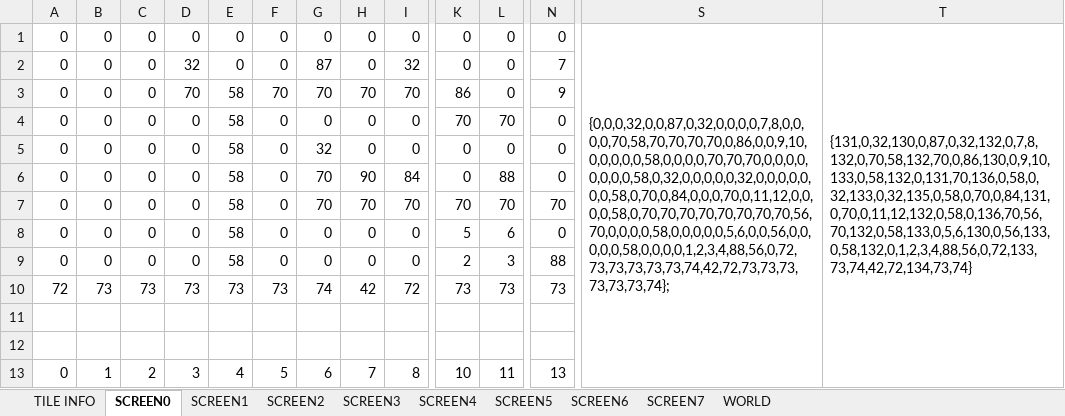
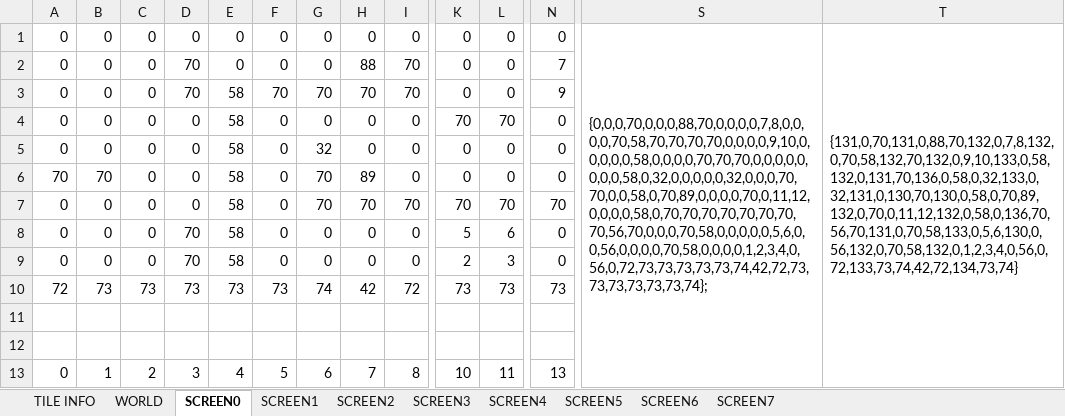
Before and after one commit to cmgonzalez/gandalf, an Excel workbook: map/gandalf_map.xlsm, sheet SCREEN0, drawn as a sheet; only a part is shown, gaps mark what is left out; values as stored, in another font and other column widths than the file's, no cell formats; charts and pictures not drawn; the diff names each change by its address in the sheet, - before the commit and + after, or states it on an @@ line.

```diff
--- a/map/gandalf_map.xlsm (sheet SCREEN0)
+++ b/map/gandalf_map.xlsm (sheet SCREEN0)
@@ sheet tab order changed: TILE INFO | WORLD | SCREEN0 | SCREEN1 | SCREEN2 | SCREEN3 | SCREEN4 | SCREEN5 | SCREEN6 | SCREEN7 @@
-S1: {0,0,0,32,0,0,87,0,32,0,0,0,0,7,8,0,0,0,0,70,58,70,70,70,70,0,86,0,0,9,10,0,0,0,0,0,58,0,0,0,0,70,70,70,0,0,0,0,0,0,0,0,58,0,32,0,0,0,0,0,32,0,0,0,0,0,0,0,58,0,70,0,84,0,0,0,70,0,11,12,0,0,0,0,58,0,70,70,70,70,70,70,70,70,56,70,0,0,0,0,58,0,0,0,0,0,5,6,0,0,56,0,0,0,0,0,58,0,0,0,0,1,2,3,4,88,56,0,72,73,73,73,73,73,74,42,72,73,73,73,73,73,73,74};
+S1: {0,0,0,70,0,0,0,88,70,0,0,0,0,7,8,0,0,0,0,70,58,70,70,70,70,0,0,0,0,9,10,0,0,0,0,0,58,0,0,0,0,70,70,70,0,0,0,0,0,0,0,0,58,0,32,0,0,0,0,0,32,0,0,0,70,70,0,0,58,0,70,89,0,0,0,0,70,0,11,12,0,0,0,0,58,0,70,70,70,70,70,70,70,70,56,70,0,0,0,70,58,0,0,0,0,0,5,6,0,0,56,0,0,0,0,70,58,0,0,0,0,1,2,3,4,0,56,0,72,73,73,73,73,73,74,42,72,73,73,73,73,73,73,74};
-T1: {131,0,32,130,0,87,0,32,132,0,7,8,132,0,70,58,132,70,0,86,130,0,9,10,133,0,58,132,0,131,70,136,0,58,0,32,133,0,32,135,0,58,0,70,0,84,131,0,70,0,11,12,132,0,58,0,136,70,56,70,132,0,58,133,0,5,6,130,0,56,133,0,58,132,0,1,2,3,4,88,56,0,72,133,73,74,42,72,134,73,74}
+T1: {131,0,70,131,0,88,70,132,0,7,8,132,0,70,58,132,70,132,0,9,10,133,0,58,132,0,131,70,136,0,58,0,32,133,0,32,131,0,130,70,130,0,58,0,70,89,132,0,70,0,11,12,132,0,58,0,136,70,56,70,131,0,70,58,133,0,5,6,130,0,56,132,0,70,58,132,0,1,2,3,4,0,56,0,72,133,73,74,42,72,134,73,74}
-D2: 32
+D2: 70
-G2: 87
+G2: 0
-H2: 0
+H2: 88
-I2: 32
+I2: 70
-K3: 86
+K3: 0
-A6: 0
+A6: 70
-B6: 0
+B6: 70
-H6: 90
+H6: 89
-I6: 84
+I6: 0
-L6: 88
+L6: 0
-D8:D9: 0
+D8:D9: 70
-N9: 88
+N9: 0
```
Also changed, not shown: sheet WORLD, cell formats, charts or pictures, 14 other files.
